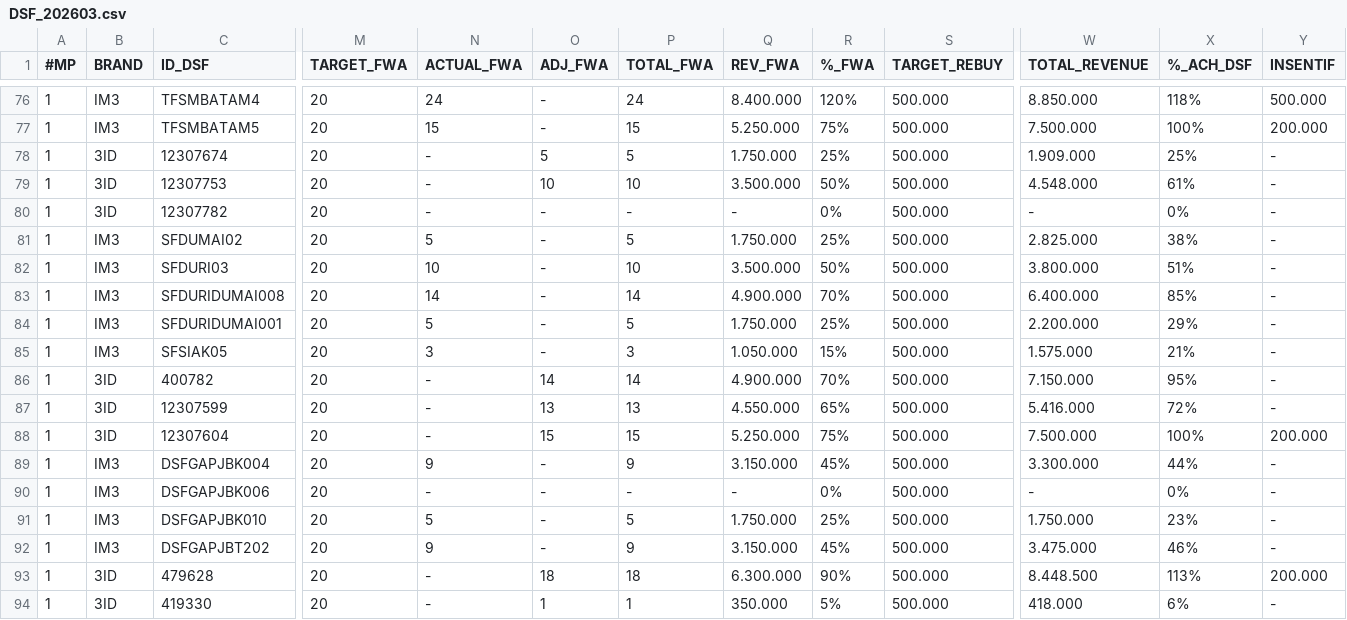
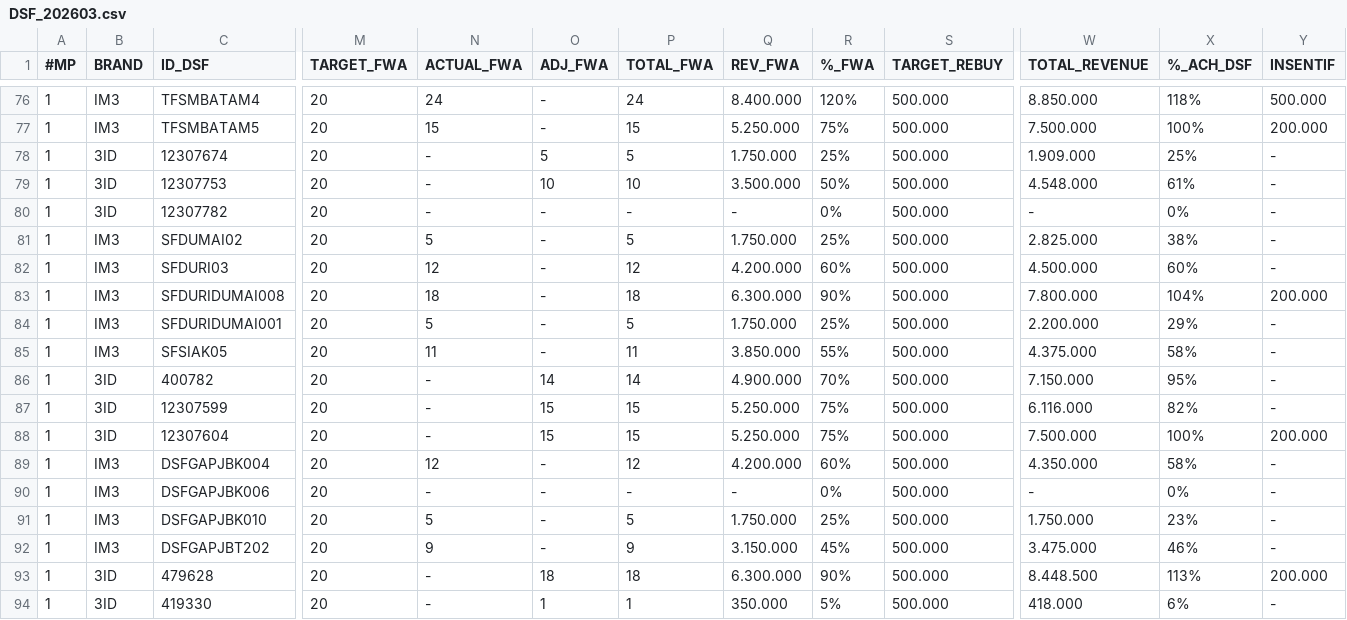
Before and after one commit to hiskiatb/dsf-dashboard, a CSV file: public/DSF_202603.csv, drawn as a sheet; only a part is shown, gaps mark what is left out; the diff covers the shown part only; the diff names each change by its address in the sheet, - before the commit and + after, or states it on an @@ line.

```diff
--- a/public/DSF_202603.csv
+++ b/public/DSF_202603.csv
-N82 (ACTUAL_FWA): 10
+N82 (ACTUAL_FWA): 12
-P82 (TOTAL_FWA): 10
+P82 (TOTAL_FWA): 12
-Q82 (REV_FWA): 3.500.000
+Q82 (REV_FWA): 4.200.000
-R82 (%_FWA): 50%
+R82 (%_FWA): 60%
-W82 (TOTAL_REVENUE): 3.800.000
+W82 (TOTAL_REVENUE): 4.500.000
-X82 (%_ACH_DSF): 51%
+X82 (%_ACH_DSF): 60%
-N83 (ACTUAL_FWA): 14
+N83 (ACTUAL_FWA): 18
-P83 (TOTAL_FWA): 14
+P83 (TOTAL_FWA): 18
-Q83 (REV_FWA): 4.900.000
+Q83 (REV_FWA): 6.300.000
-R83 (%_FWA): 70%
+R83 (%_FWA): 90%
-W83 (TOTAL_REVENUE): 6.400.000
+W83 (TOTAL_REVENUE): 7.800.000
-X83 (%_ACH_DSF): 85%
+X83 (%_ACH_DSF): 104%
-Y83 (INSENTIF): -
+Y83 (INSENTIF): 200.000
-N85 (ACTUAL_FWA): 3
+N85 (ACTUAL_FWA): 11
-P85 (TOTAL_FWA): 3
+P85 (TOTAL_FWA): 11
-Q85 (REV_FWA): 1.050.000
+Q85 (REV_FWA): 3.850.000
-R85 (%_FWA): 15%
+R85 (%_FWA): 55%
-W85 (TOTAL_REVENUE): 1.575.000
+W85 (TOTAL_REVENUE): 4.375.000
-X85 (%_ACH_DSF): 21%
+X85 (%_ACH_DSF): 58%
-O87 (ADJ_FWA): 13
+O87 (ADJ_FWA): 15
-P87 (TOTAL_FWA): 13
+P87 (TOTAL_FWA): 15
-Q87 (REV_FWA): 4.550.000
+Q87 (REV_FWA): 5.250.000
-R87 (%_FWA): 65%
+R87 (%_FWA): 75%
-W87 (TOTAL_REVENUE): 5.416.000
+W87 (TOTAL_REVENUE): 6.116.000
-X87 (%_ACH_DSF): 72%
+X87 (%_ACH_DSF): 82%
-N89 (ACTUAL_FWA): 9
+N89 (ACTUAL_FWA): 12
-P89 (TOTAL_FWA): 9
+P89 (TOTAL_FWA): 12
-Q89 (REV_FWA): 3.150.000
+Q89 (REV_FWA): 4.200.000
-R89 (%_FWA): 45%
+R89 (%_FWA): 60%
-W89 (TOTAL_REVENUE): 3.300.000
+W89 (TOTAL_REVENUE): 4.350.000
-X89 (%_ACH_DSF): 44%
+X89 (%_ACH_DSF): 58%
```
Also changed, not shown: 140 edited cells elsewhere in this file, public/ADJ_FWA_202603.csv, 1 other file.
